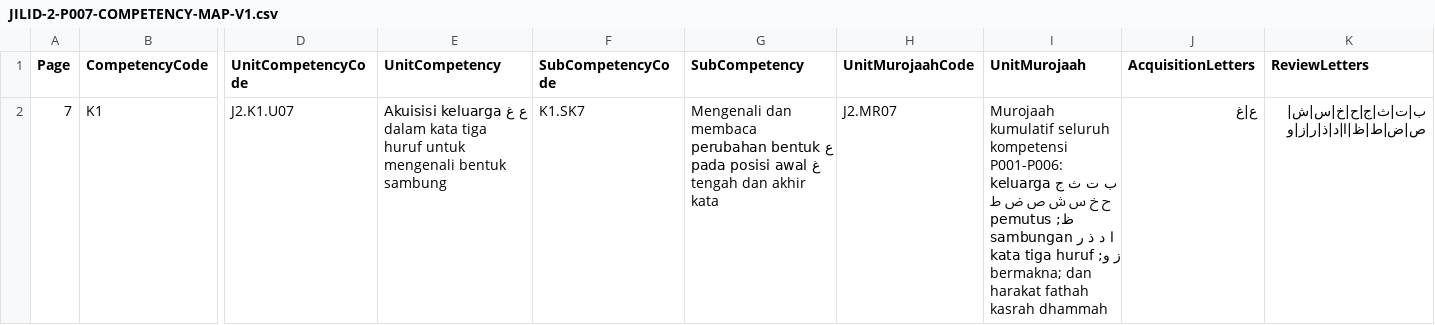
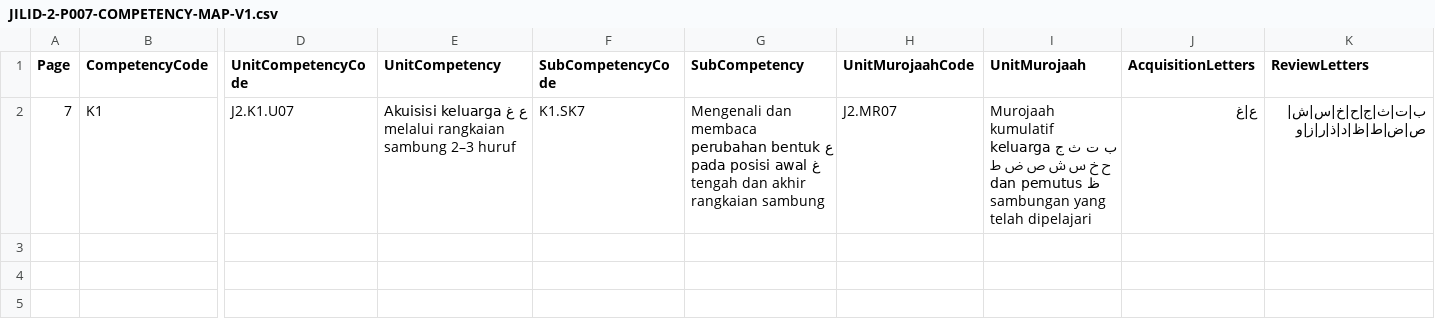
Before and after one commit to pesantrenriqa-boop/QURBATA, a CSV file: content/qwo/registry/JILID-2-P007-COMPETENCY-MAP-V1.csv, drawn as a sheet; only a part is shown, gaps mark what is left out; the diff names each change by its address in the sheet, - before the commit and + after, or states it on an @@ line.

Commit message:
refactor(j2-p007): align competency wording with joining-form drills

```diff
--- a/content/qwo/registry/JILID-2-P007-COMPETENCY-MAP-V1.csv
+++ b/content/qwo/registry/JILID-2-P007-COMPETENCY-MAP-V1.csv
-E2 (UnitCompetency): …ع غ dalam kata tiga huruf untuk mengenali bentuk sambung
+E2 (UnitCompetency): …ع غ melalui rangkaian sambung 2–3 huruf
-G2 (SubCompetency): …dan akhir kata
+G2 (SubCompetency): …dan akhir rangkaian sambung
-I2 (UnitMurojaah): Murojaah kumulatif seluruh kompetensi P001-P006: keluarga ب ت ث ج ح خ س ش ص ض ط ظ; pemutus sambungan ا د ذ ر ز و; kata tiga huruf bermakna; dan harakat fathah kasrah dhammah
+I2 (UnitMurojaah): Murojaah kumulatif keluarga ب ت ث ج ح خ س ش ص ض ط ظ dan pemutus sambungan yang telah dipelajari
-K2 (ReviewLetters): ب|ت|ث|ج|ح|خ|س|ش|ص|ض|ط|ظ|ا|د|ذ|ر|ز|و
+K2 (ReviewLetters): ب|ت|ث|ج|ح|خ|س|ش|ص|ض|ط|ظ|د|ذ|ر|ز|و
```
